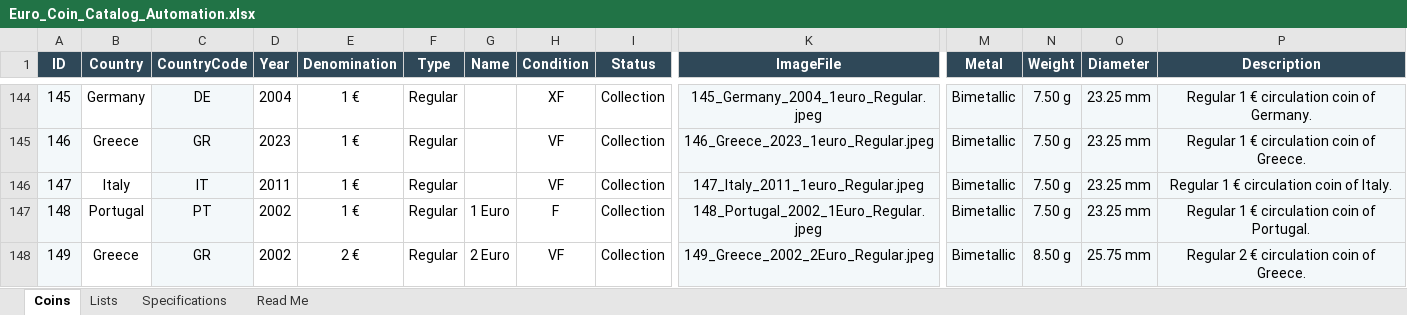
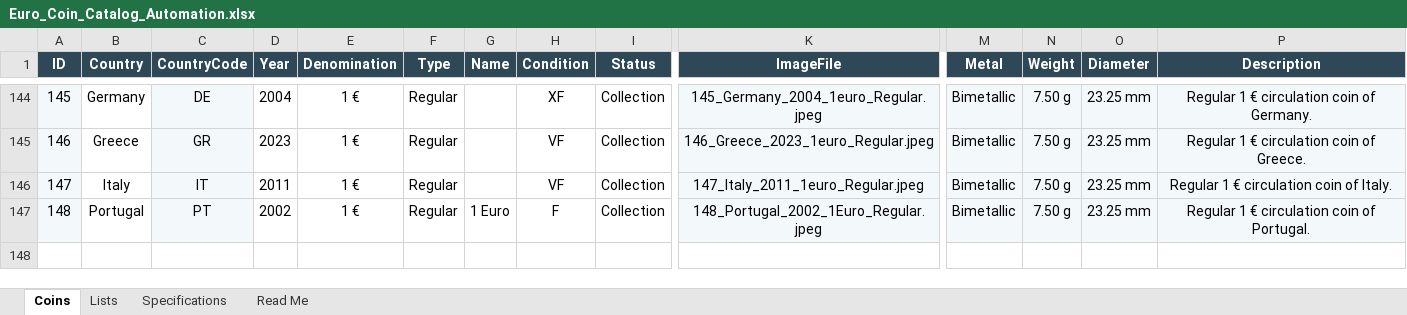
Before and after one commit to coins-mp/coins-mp.github.io, an Excel workbook: data/Euro_Coin_Catalog_Automation.xlsx, sheet Coins, drawn as a sheet; only a part is shown, gaps mark what is left out; values as stored, in another font and other column widths than the file's, no borders; conditional formats not drawn; rows hold the shown columns only; the diff names each change by its address in the sheet, - before the commit and + after, or states it on an @@ line.

```diff
--- a/data/Euro_Coin_Catalog_Automation.xlsx (sheet Coins)
+++ b/data/Euro_Coin_Catalog_Automation.xlsx (sheet Coins)
-row 148: 149 | Greece | GR | 2002 | 2 € | Regular | 2 Euro | VF | Collection | 149_Greece_2002_2Euro_Regular.jpeg | Bimetallic | 8.50 g | 25.75 mm | Regular 2 € circulation coin of Greece.
```
Also changed, not shown: 1 other file.
